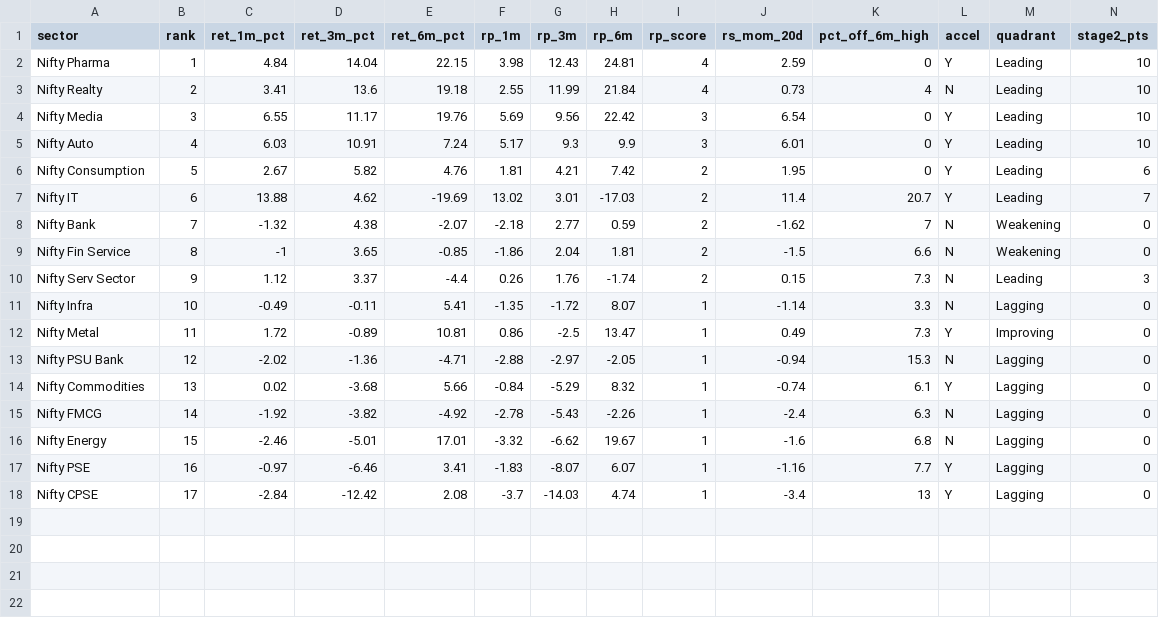
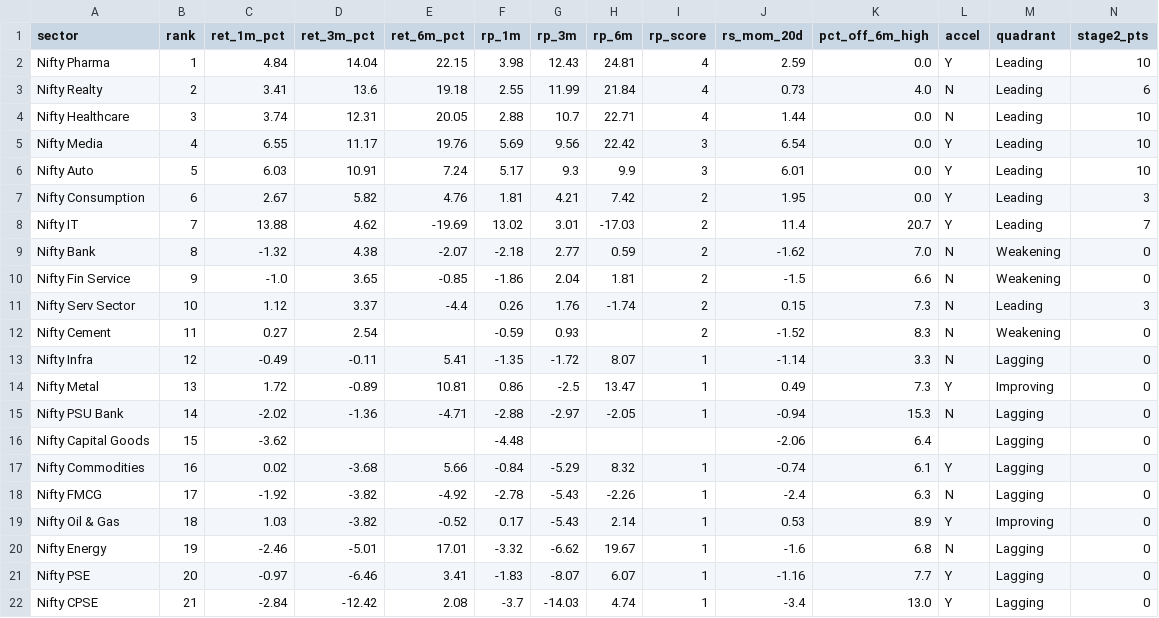
Before and after one commit to suhruth/Trade3, a CSV file: journal/2026/08-August/sectors.csv, drawn as a sheet.

```diff
--- a/journal/2026/08-August/sectors.csv
+++ b/journal/2026/08-August/sectors.csv
@@ -1,18 +1,22 @@
 sector,rank,ret_1m_pct,ret_3m_pct,ret_6m_pct,rp_1m,rp_3m,rp_6m,rp_score,rs_mom_20d,pct_off_6m_high,accel,quadrant,stage2_pts
-Nifty Pharma,1,4.84,14.04,22.15,3.98,12.43,24.81,4,2.59,0,Y,Leading,10
-Nifty Realty,2,3.41,13.6,19.18,2.55,11.99,21.84,4,0.73,4,N,Leading,10
-Nifty Media,3,6.55,11.17,19.76,5.69,9.56,22.42,3,6.54,0,Y,Leading,10
-Nifty Auto,4,6.03,10.91,7.24,5.17,9.3,9.9,3,6.01,0,Y,Leading,10
-Nifty Consumption,5,2.67,5.82,4.76,1.81,4.21,7.42,2,1.95,0,Y,Leading,6
-Nifty IT,6,13.88,4.62,-19.69,13.02,3.01,-17.03,2,11.4,20.7,Y,Leading,7
-Nifty Bank,7,-1.32,4.38,-2.07,-2.18,2.77,0.59,2,-1.62,7,N,Weakening,0
-Nifty Fin Service,8,-1,3.65,-0.85,-1.86,2.04,1.81,2,-1.5,6.6,N,Weakening,0
-Nifty Serv Sector,9,1.12,3.37,-4.4,0.26,1.76,-1.74,2,0.15,7.3,N,Leading,3
-Nifty Infra,10,-0.49,-0.11,5.41,-1.35,-1.72,8.07,1,-1.14,3.3,N,Lagging,0
-Nifty Metal,11,1.72,-0.89,10.81,0.86,-2.5,13.47,1,0.49,7.3,Y,Improving,0
-Nifty PSU Bank,12,-2.02,-1.36,-4.71,-2.88,-2.97,-2.05,1,-0.94,15.3,N,Lagging,0
-Nifty Commodities,13,0.02,-3.68,5.66,-0.84,-5.29,8.32,1,-0.74,6.1,Y,Lagging,0
-Nifty FMCG,14,-1.92,-3.82,-4.92,-2.78,-5.43,-2.26,1,-2.4,6.3,N,Lagging,0
-Nifty Energy,15,-2.46,-5.01,17.01,-3.32,-6.62,19.67,1,-1.6,6.8,N,Lagging,0
-Nifty PSE,16,-0.97,-6.46,3.41,-1.83,-8.07,6.07,1,-1.16,7.7,Y,Lagging,0
-Nifty CPSE,17,-2.84,-12.42,2.08,-3.7,-14.03,4.74,1,-3.4,13,Y,Lagging,0
+Nifty Pharma,1,4.84,14.04,22.15,3.98,12.43,24.81,4,2.59,0.0,Y,Leading,10
+Nifty Realty,2,3.41,13.6,19.18,2.55,11.99,21.84,4,0.73,4.0,N,Leading,6
+Nifty Healthcare,3,3.74,12.31,20.05,2.88,10.7,22.71,4,1.44,0.0,N,Leading,10
+Nifty Media,4,6.55,11.17,19.76,5.69,9.56,22.42,3,6.54,0.0,Y,Leading,10
+Nifty Auto,5,6.03,10.91,7.24,5.17,9.3,9.9,3,6.01,0.0,Y,Leading,10
+Nifty Consumption,6,2.67,5.82,4.76,1.81,4.21,7.42,2,1.95,0.0,Y,Leading,3
+Nifty IT,7,13.88,4.62,-19.69,13.02,3.01,-17.03,2,11.4,20.7,Y,Leading,7
+Nifty Bank,8,-1.32,4.38,-2.07,-2.18,2.77,0.59,2,-1.62,7.0,N,Weakening,0
+Nifty Fin Service,9,-1.0,3.65,-0.85,-1.86,2.04,1.81,2,-1.5,6.6,N,Weakening,0
+Nifty Serv Sector,10,1.12,3.37,-4.4,0.26,1.76,-1.74,2,0.15,7.3,N,Leading,3
+Nifty Cement,11,0.27,2.54,,-0.59,0.93,,2,-1.52,8.3,N,Weakening,0
+Nifty Infra,12,-0.49,-0.11,5.41,-1.35,-1.72,8.07,1,-1.14,3.3,N,Lagging,0
+Nifty Metal,13,1.72,-0.89,10.81,0.86,-2.5,13.47,1,0.49,7.3,Y,Improving,0
+Nifty PSU Bank,14,-2.02,-1.36,-4.71,-2.88,-2.97,-2.05,1,-0.94,15.3,N,Lagging,0
+Nifty Capital Goods,15,-3.62,,,-4.48,,,,-2.06,6.4,,Lagging,0
+Nifty Commodities,16,0.02,-3.68,5.66,-0.84,-5.29,8.32,1,-0.74,6.1,Y,Lagging,0
+Nifty FMCG,17,-1.92,-3.82,-4.92,-2.78,-5.43,-2.26,1,-2.4,6.3,N,Lagging,0
+Nifty Oil & Gas,18,1.03,-3.82,-0.52,0.17,-5.43,2.14,1,0.53,8.9,Y,Improving,0
+Nifty Energy,19,-2.46,-5.01,17.01,-3.32,-6.62,19.67,1,-1.6,6.8,N,Lagging,0
+Nifty PSE,20,-0.97,-6.46,3.41,-1.83,-8.07,6.07,1,-1.16,7.7,Y,Lagging,0
+Nifty CPSE,21,-2.84,-12.42,2.08,-3.7,-14.03,4.74,1,-3.4,13.0,Y,Lagging,0
```
Also changed, not shown: journal/2026/08-August/discoveries.csv, journal/2026/08-August/shortlist.csv, 2 other files.
